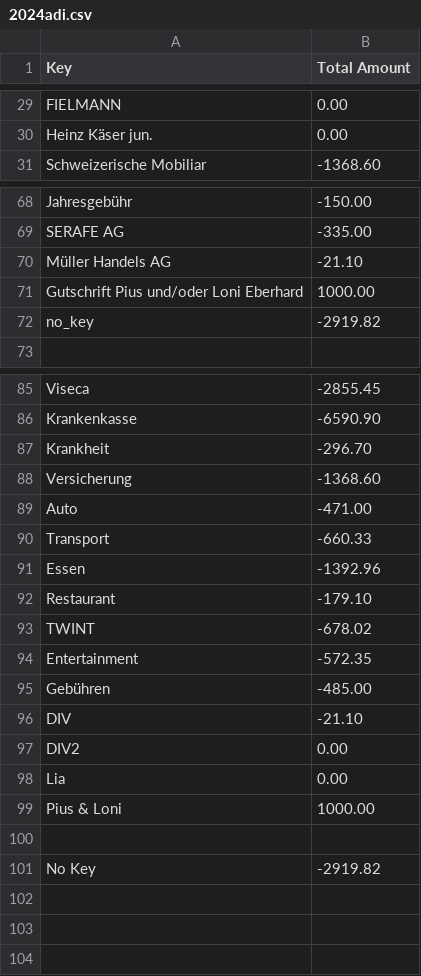
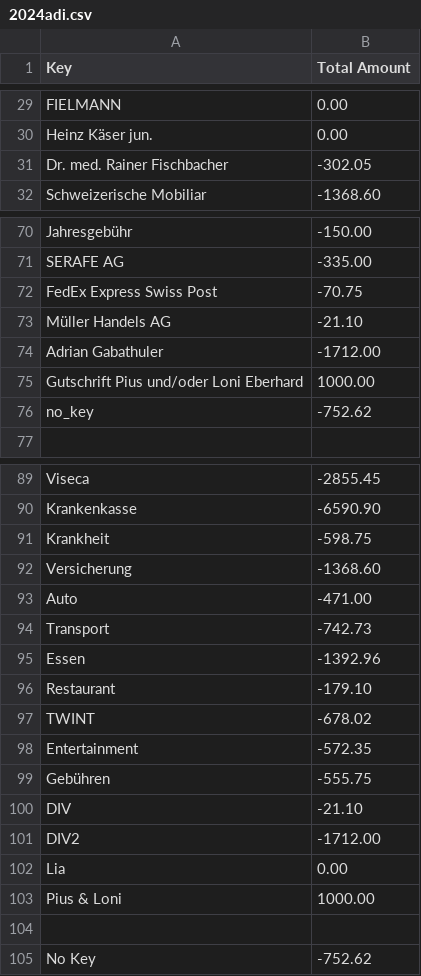
Before and after one commit to deadi/cash, a CSV file: output/2024adi.csv, drawn as a sheet; only a part is shown, gaps mark what is left out; the diff covers the shown part only.

```diff
--- a/output/2024adi.csv
+++ b/output/2024adi.csv
@@ -30,2 +30,3 @@ FIELMANN;0.00
 Heinz Käser jun.;0.00
+Dr. med. Rainer Fischbacher;-302.05
 Schweizerische Mobiliar;-1368.60
@@ -69,5 +71,7 @@ Jahresgebühr;-150.00
 SERAFE AG;-335.00
+FedEx Express Swiss Post;-70.75
 Müller Handels AG;-21.10
+Adrian Gabathuler;-1712.00
 Gutschrift Pius und/oder Loni Eberhard;1000.00
-no_key;-2919.82
+no_key;-752.62
 
@@ -86,6 +90,6 @@ Viseca;-2855.45
 Krankenkasse;-6590.90
-Krankheit;-296.70
+Krankheit;-598.75
 Versicherung;-1368.60
 Auto;-471.00
-Transport;-660.33
+Transport;-742.73
 Essen;-1392.96
@@ -94,5 +98,5 @@ TWINT;-678.02
 Entertainment;-572.35
-Gebühren;-485.00
+Gebühren;-555.75
 DIV;-21.10
-DIV2;0.00
+DIV2;-1712.00
 Lia;0.00
@@ -100,2 +104,2 @@ Pius & Loni;1000.00
 
-No Key;-2919.82
+No Key;-752.62
```
Also changed, not shown: 1 added row elsewhere in this file, output/2024nici.csv, 3 other files.
